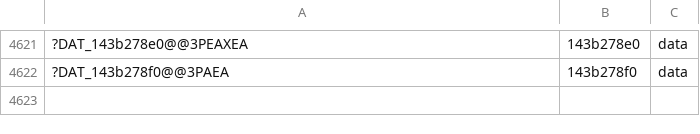
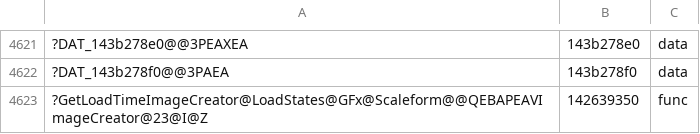
Before and after one commit to riyukuro/MS2Recomp, a TSV file: progress/symbols-manual.tsv, drawn as a sheet; only a part is shown, gaps mark what is left out; the diff names each change by its address in the sheet, - before the commit and + after, or states it on an @@ line.

```diff
--- a/progress/symbols-manual.tsv
+++ b/progress/symbols-manual.tsv
+row 4623: ?GetLoadTimeImageCreator@LoadStates@GFx@Scaleform@@QEBAPEAVImageCreator@23@I@Z | 142639350 | func
```
